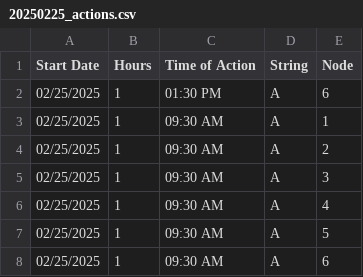
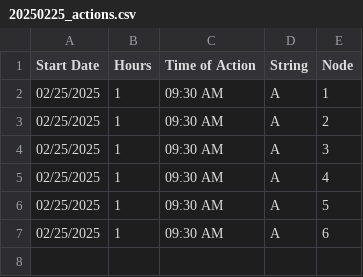
Before and after one commit to hectorpena19/SmartWaterRepo, a CSV file: 20250225_actions.csv, drawn as a sheet.

Commit message:
Removed row from 20250225_actions.csv

```diff
--- a/20250225_actions.csv
+++ b/20250225_actions.csv
@@ -1,3 +1,2 @@
 Start Date,Hours,Time of Action,String,Node
-02/25/2025,1,01:30 PM,A,6
 02/25/2025,1,09:30 AM,A,1
```
